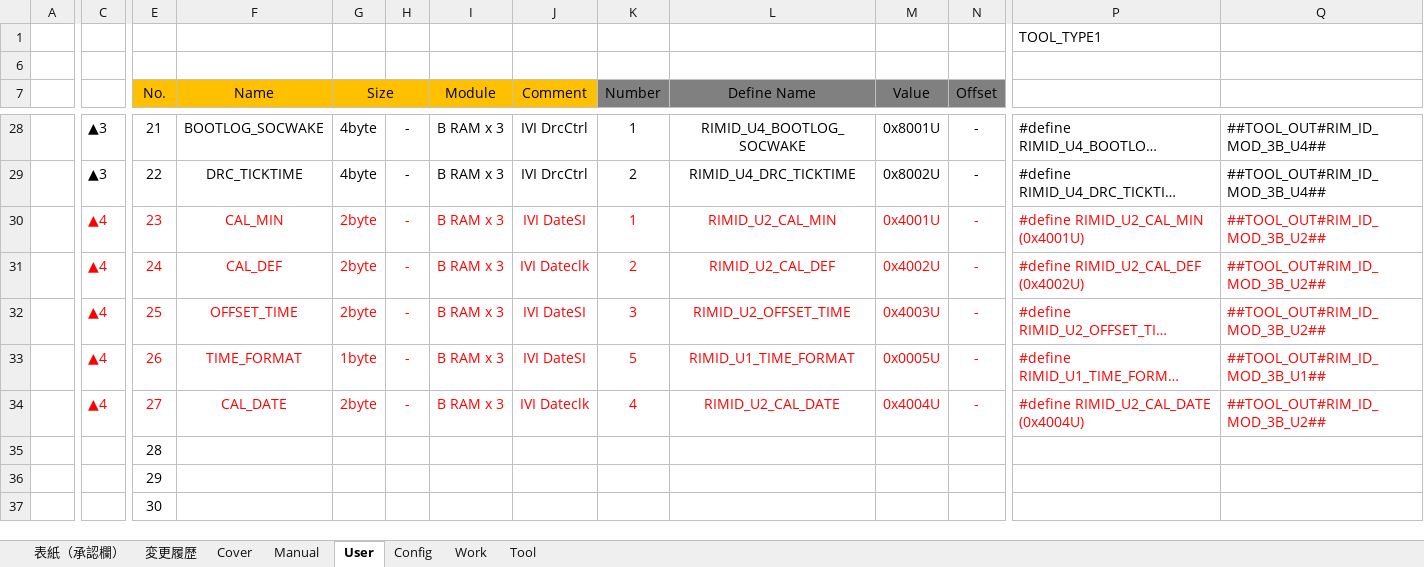
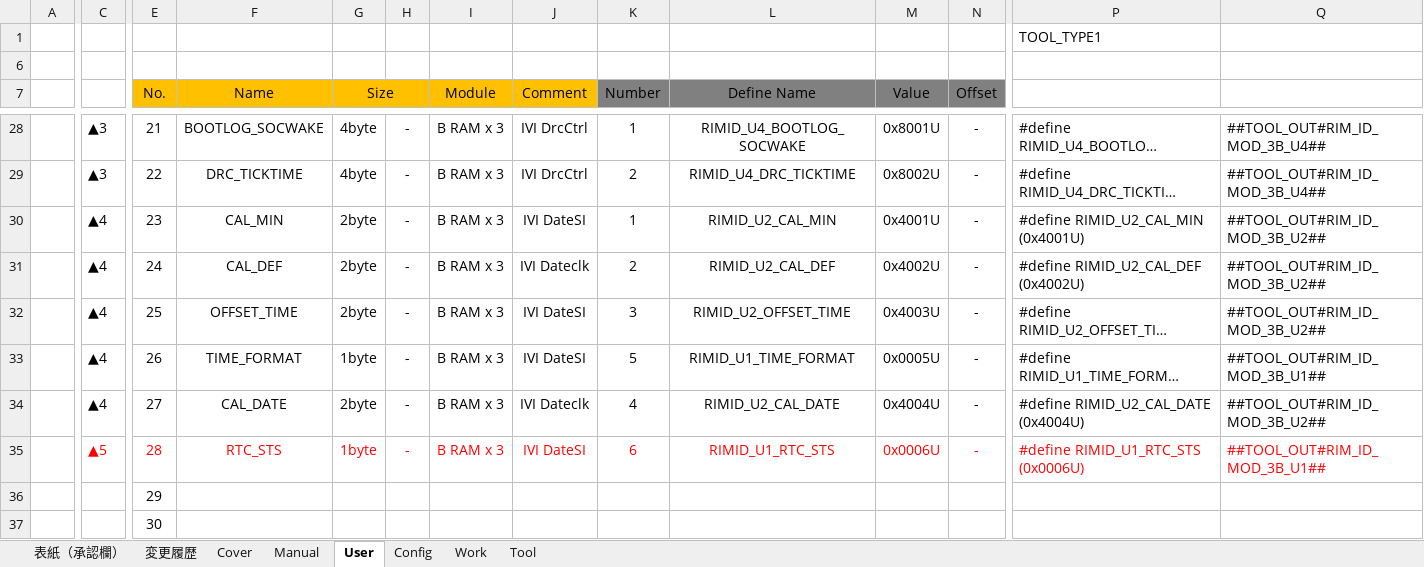
Before and after one commit to yuya-yamase/intro_git, an Excel workbook: src/PE2VM2/BSW/Memory/Rim/tool/BEV_CDC_RIM_Parameter_Setting.xlsm, sheet User, drawn as a sheet; only a part is shown, gaps mark what is left out; long unchanged cells end in …; values as stored, in another font and other column widths than the file's, no borders; charts and pictures not drawn; removed rows and columns are numbered as before the commit, all else as after; rows hold the shown columns only; the diff names each change by its address in the sheet, - before the commit and + after, or states it on an @@ line.

Commit message:
時計課題対応：時刻情報通知のByte2～Byte9の判定条件変更(v1.1対応)
IVI
+B ON後、1度もLinuxから時刻情報設定要求を受信していない間はRTC無効を通知するように変更
BEVCMCUIVI-245

```diff
--- a/src/PE2VM2/BSW/Memory/Rim/tool/BEV_CDC_RIM_Parameter_Setting.xlsm (sheet User)
+++ b/src/PE2VM2/BSW/Memory/Rim/tool/BEV_CDC_RIM_Parameter_Setting.xlsm (sheet User)
-C30:C34 text colour: #FF0000
+C30:C34 text colour: black
-E30:N34 text colour: #FF0000
+E30:N34 text colour: black
-P30:Q34 text colour: #FF0000
+P30:Q34 text colour: black
-row 35:  |  | 28
+row 35:  | ▲5 | 28 | RTC_STS | 1byte | - | B RAM x 3 | IVI DateSI | 6 | RIMID_U1_RTC_STS | 0x0006U | - | #define RIMID_U1_RTC_STS (0x0006U) | ##TOOL_OUT#RIM_ID_MOD_3B_U1##
```
Also changed, not shown: sheet 変更履歴, sheet Tool, sheet Work, charts or pictures, 5 other files.
